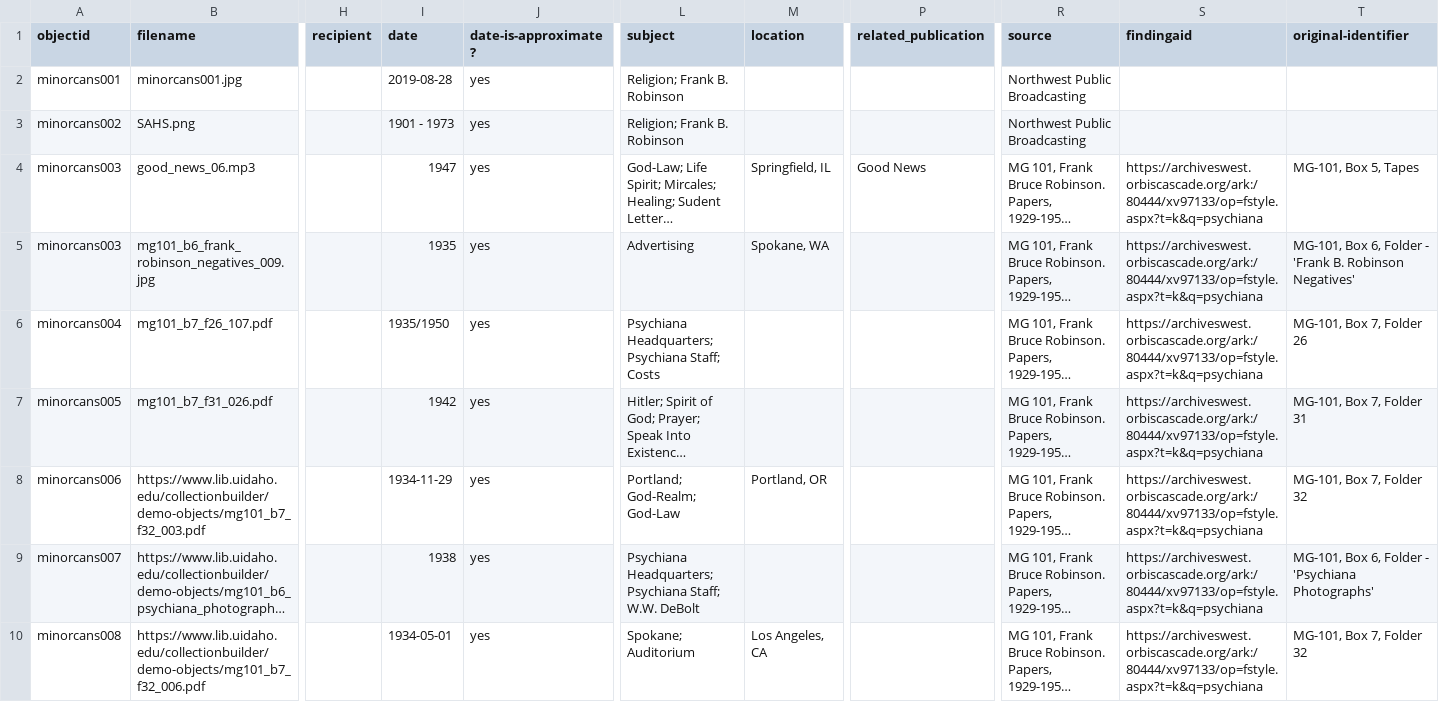
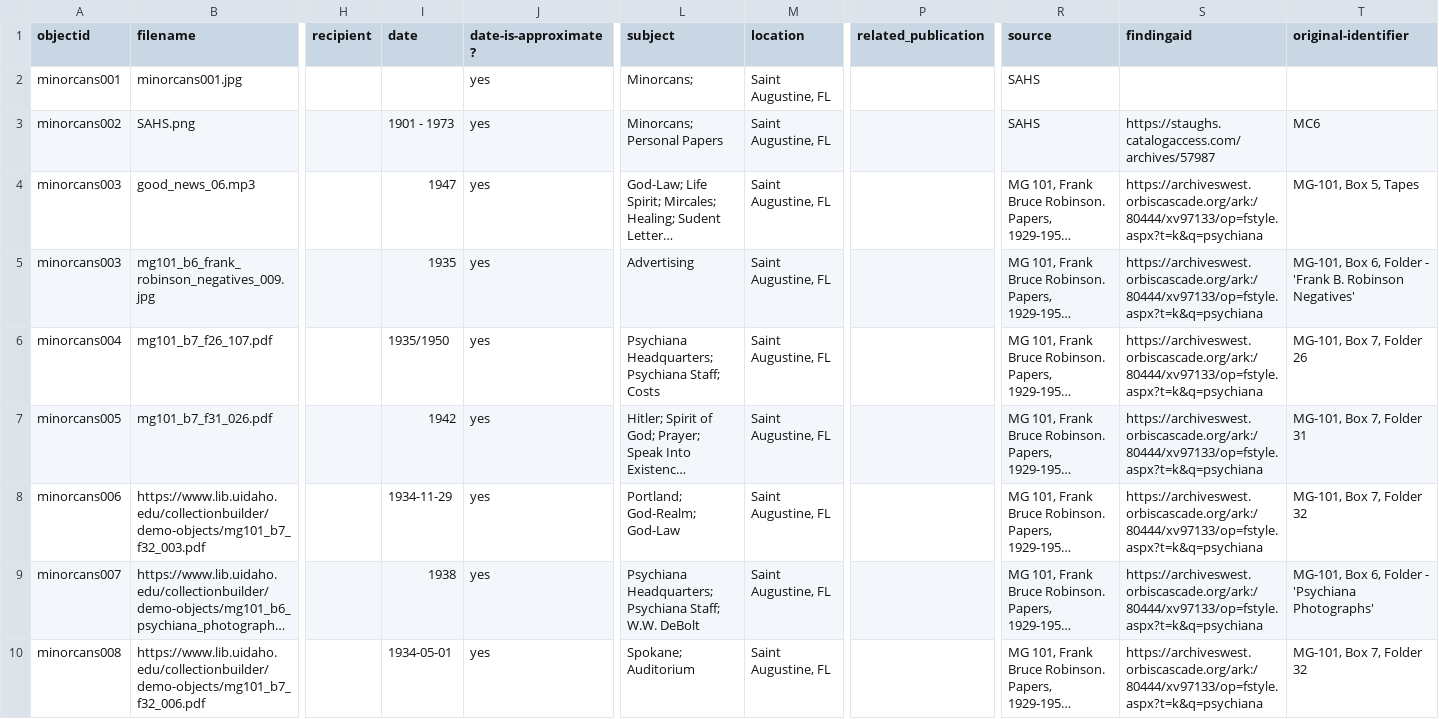
Before and after one commit to susannalles/minorcans, a CSV file: _data/CB_minorcans.csv, drawn as a sheet; only a part is shown, gaps mark what is left out; long unchanged cells end in …; the diff names each change by its address in the sheet, - before the commit and + after, or states it on an @@ line.

Commit message:
Update CB_minorcans.csv

```diff
--- a/_data/CB_minorcans.csv
+++ b/_data/CB_minorcans.csv
-I2 (date): 2019-08-28
+I2 (date): (empty)
-L2 (subject): Religion; Frank B. Robinson
+L2 (subject): Minorcans;
-M2:M3 (location): (empty)
+M2:M3 (location): Saint Augustine, FL
-R2:R3 (source): Northwest Public Broadcasting
+R2:R3 (source): SAHS
-L3 (subject): Religion; Frank B. Robinson
+L3 (subject): Minorcans; Personal Papers
-S3 (findingaid): (empty)
+S3 (findingaid): https://staughs.catalogaccess.com/archives/57987
-T3 (original-identifier): (empty)
+T3 (original-identifier): MC6
-M4 (location): Springfield, IL
+M4 (location): Saint Augustine, FL
-P4 (related_publication): Good News
+P4 (related_publication): (empty)
-M5 (location): Spokane, WA
+M5 (location): Saint Augustine, FL
-M6:M7 (location): (empty)
+M6:M7 (location): Saint Augustine, FL
-M8 (location): Portland, OR
+M8 (location): Saint Augustine, FL
-M9 (location): (empty)
+M9 (location): Saint Augustine, FL
-M10 (location): Los Angeles, CA
+M10 (location): Saint Augustine, FL
```
